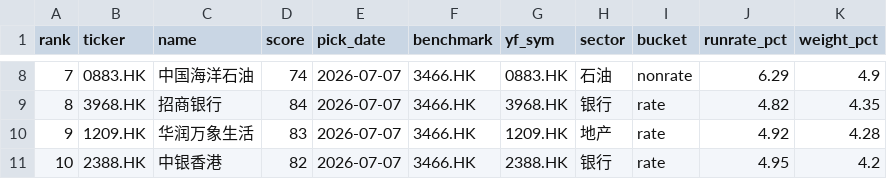
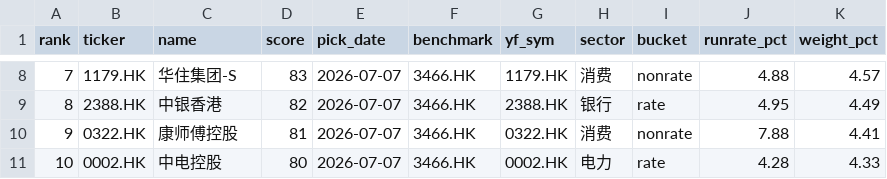
Before and after one commit to chenhongdao2-blip/invest-dashboard, a CSV file: data/external/hd_picks_v3.csv, drawn as a sheet; only a part is shown, gaps mark what is left out; the diff covers the shown part only.

```diff
--- a/data/external/hd_picks_v3.csv
+++ b/data/external/hd_picks_v3.csv
@@ -8,4 +8,4 @@ rank,ticker,name,score,pick_date,benchmark,yf_sym,sector,bucket,runrate_pct,weig
-7,0883.HK,中国海洋石油,74,2026-07-07,3466.HK,0883.HK,石油,nonrate,6.29,4.9
-8,3968.HK,招商银行,84,2026-07-07,3466.HK,3968.HK,银行,rate,4.82,4.35
-9,1209.HK,华润万象生活,83,2026-07-07,3466.HK,1209.HK,地产,rate,4.92,4.28
-10,2388.HK,中银香港,82,2026-07-07,3466.HK,2388.HK,银行,rate,4.95,4.2
+7,1179.HK,华住集团-S,83,2026-07-07,3466.HK,1179.HK,消费,nonrate,4.88,4.57
+8,2388.HK,中银香港,82,2026-07-07,3466.HK,2388.HK,银行,rate,4.95,4.49
+9,0322.HK,康师傅控股,81,2026-07-07,3466.HK,0322.HK,消费,nonrate,7.88,4.41
+10,0002.HK,中电控股,80,2026-07-07,3466.HK,0002.HK,电力,rate,4.28,4.33
```
Also changed, not shown: 105 edited cells elsewhere in this file, 3 other files.
